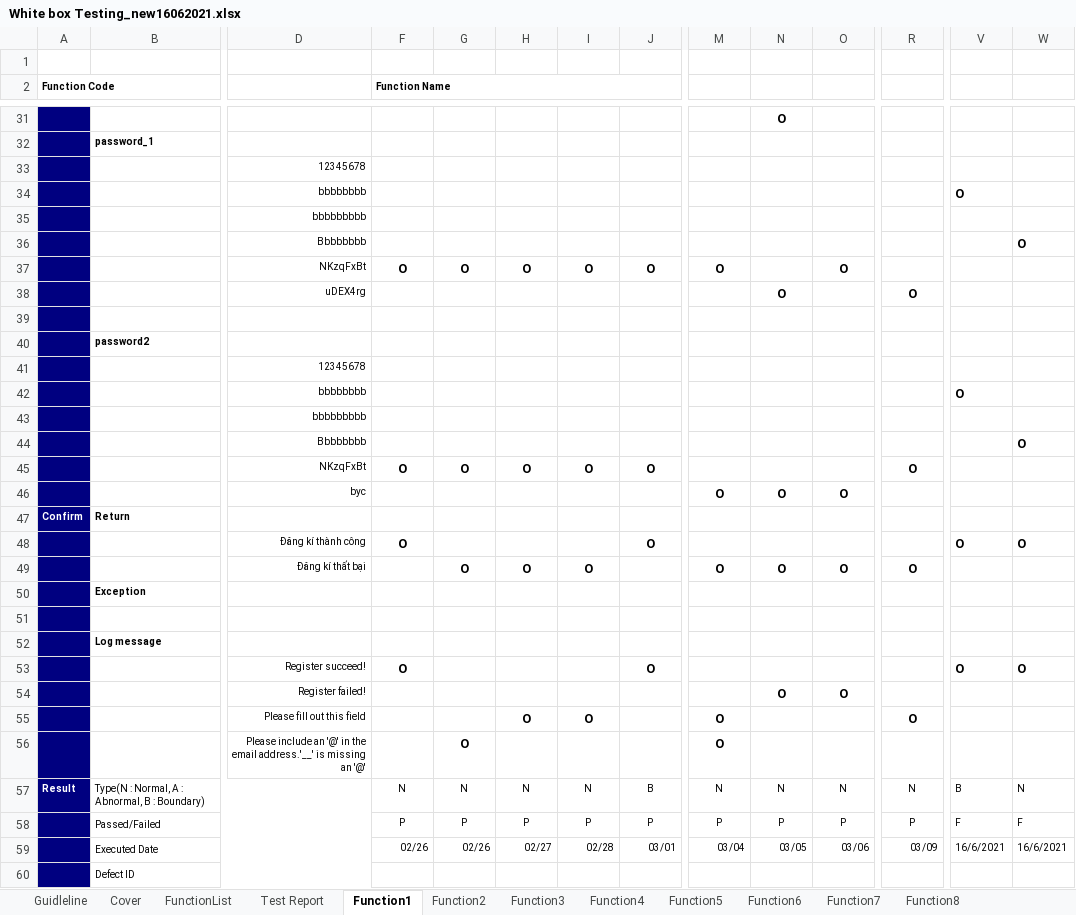
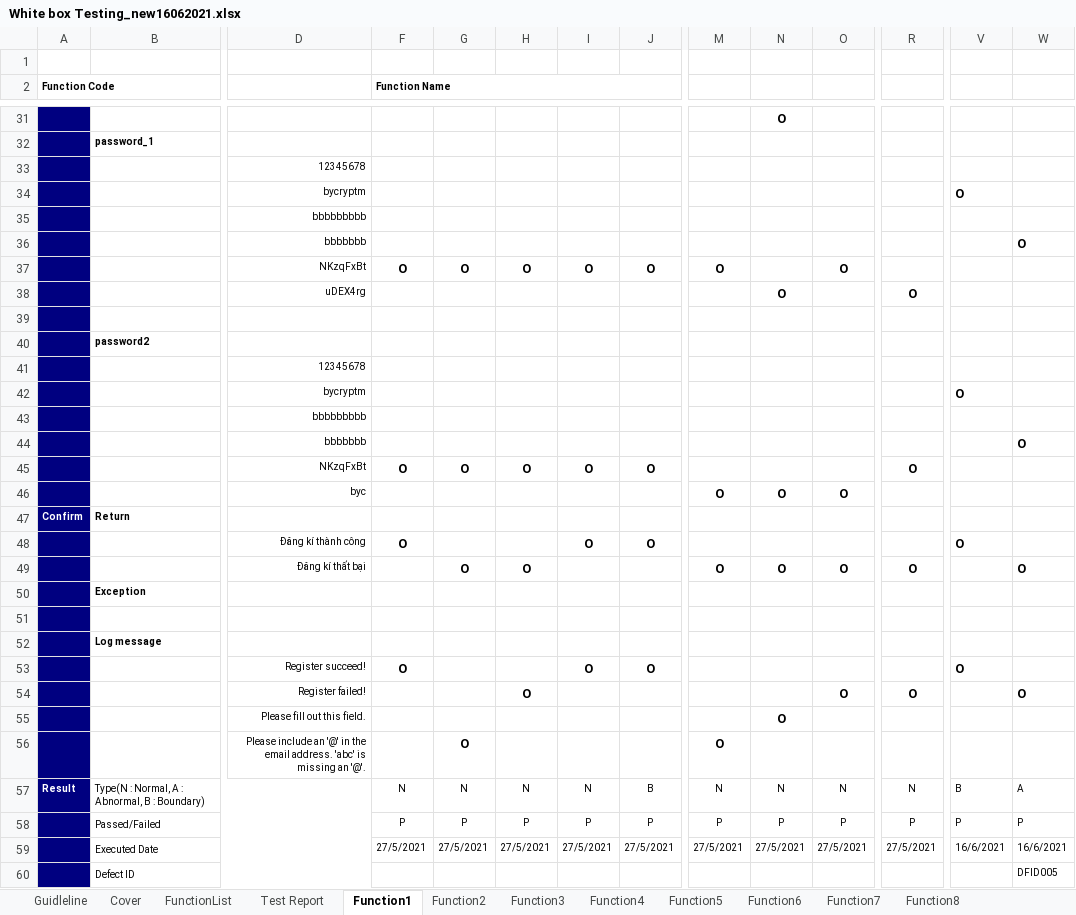
Before and after one commit to ndklien/selenium-test-python, an Excel workbook: White box Testing_new16062021.xlsx, sheet Function1, drawn as a sheet; only a part is shown, gaps mark what is left out; values as stored, in another font and other column widths than the file's, no borders; removed rows and columns are numbered as before the commit, all else as after; rows hold the shown columns only; the diff covers the shown part only; the diff names each change by its address in the sheet, - before the commit and + after, or states it on an @@ line.

```diff
--- a/White box Testing_new16062021.xlsx (sheet Function1)
+++ b/White box Testing_new16062021.xlsx (sheet Function1)
-D34: bbbbbbbb
+D34: bycryptm
-D36: Bbbbbbbb
+D36: bbbbbbb
-D42: bbbbbbbb
+D42: bycryptm
-D44: Bbbbbbbb
+D44: bbbbbbb
-I48: (empty)
+I48: O
-W48: O
+W48: (empty)
-I49: O
+I49: (empty)
-W49: (empty)
+W49: O
-I53: (empty)
+I53: O
-W53: O
+W53: (empty)
-H54: (empty)
+H54: O
-N54: O
+N54: (empty)
-R54: (empty)
+R54: O
-W54: (empty)
+W54: O
-row 55:  |  | Please fill out this field |  |  | O | O |  | O |  |  | O
+row 55:  |  | Please fill out this field. |  |  |  |  |  |  | O
-D56: …the email address.'__' is missing an '@'
+D56: …the email address. 'abc' is missing an '@'.
-W57: N
+W57: A
-V58: F
+V58: P
-W58: F
+W58: P
-row 59:  | Executed Date |  | 02/26 | 02/26 | 02/27 | 02/28 | 03/01 | 03/04 | 03/05 | 03/06 | 03/09 | 16/6/2021 | 16/6/2021
+row 59:  | Executed Date |  | 27/5/2021 | 27/5/2021 | 27/5/2021 | 27/5/2021 | 27/5/2021 | 27/5/2021 | 27/5/2021 | 27/5/2021 | 27/5/2021 | 16/6/2021 | 16/6/2021
-W60: (empty)
+W60: DFID005
```
Also changed, not shown: 1 added row, 1 removed row, 5 edited cells and merged cells elsewhere in this sheet, sheet Test Report, charts or pictures, 1 other file.
